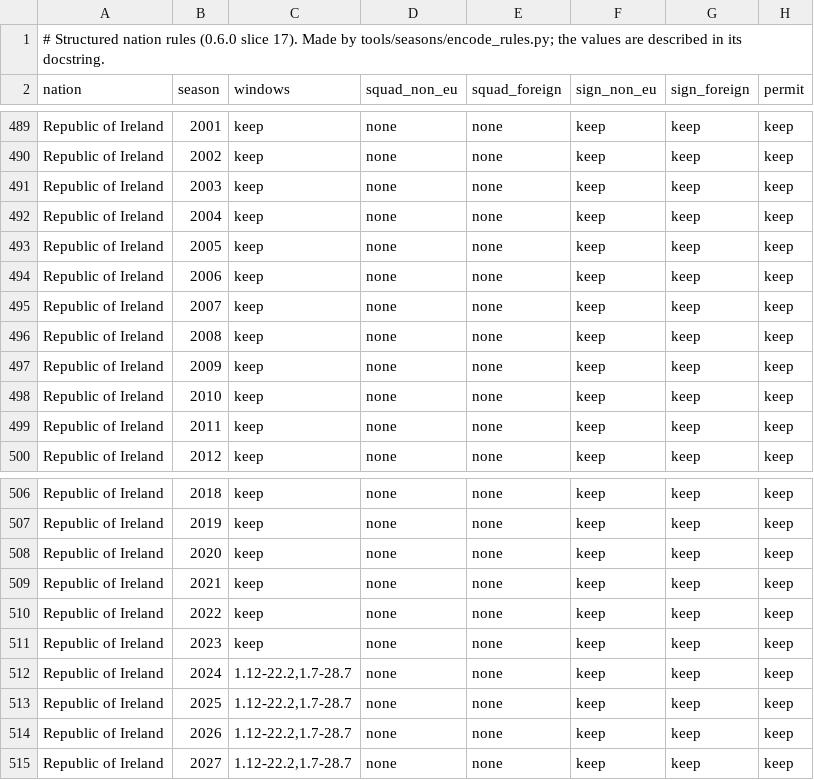
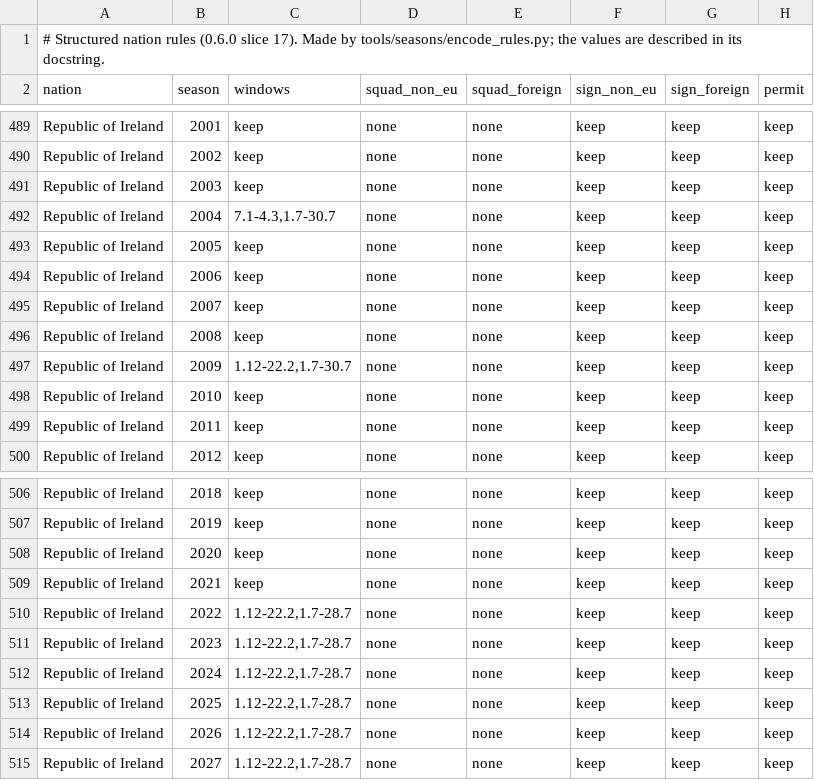
Before and after one commit to maxevans60/cm0102-bosman-edition, a TSV file: docs/research/2026-10-17-nation-rules-encoded.tsv, drawn as a sheet; only a part is shown, gaps mark what is left out.

```diff
--- a/docs/research/2026-10-17-nation-rules-encoded.tsv
+++ b/docs/research/2026-10-17-nation-rules-encoded.tsv
@@ -491,3 +491,3 @@ Republic of Ireland	2002	keep	none	none	keep	keep	keep
 Republic of Ireland	2003	keep	none	none	keep	keep	keep
-Republic of Ireland	2004	keep	none	none	keep	keep	keep
+Republic of Ireland	2004	7.1-4.3,1.7-30.7	none	none	keep	keep	keep
 Republic of Ireland	2005	keep	none	none	keep	keep	keep
@@ -496,3 +496,3 @@ Republic of Ireland	2007	keep	none	none	keep	keep	keep
 Republic of Ireland	2008	keep	none	none	keep	keep	keep
-Republic of Ireland	2009	keep	none	none	keep	keep	keep
+Republic of Ireland	2009	1.12-22.2,1.7-30.7	none	none	keep	keep	keep
 Republic of Ireland	2010	keep	none	none	keep	keep	keep
@@ -509,4 +509,4 @@ Republic of Ireland	2020	keep	none	none	keep	keep	keep
 Republic of Ireland	2021	keep	none	none	keep	keep	keep
-Republic of Ireland	2022	keep	none	none	keep	keep	keep
-Republic of Ireland	2023	keep	none	none	keep	keep	keep
+Republic of Ireland	2022	1.12-22.2,1.7-28.7	none	none	keep	keep	keep
+Republic of Ireland	2023	1.12-22.2,1.7-28.7	none	none	keep	keep	keep
 Republic of Ireland	2024	1.12-22.2,1.7-28.7	none	none	keep	keep	keep
```
Also changed, not shown: docs/research/rules-0.6.0/wal-nir-irl.tsv, 5 other files.
